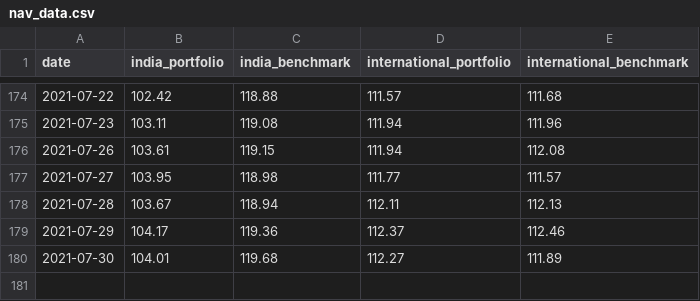
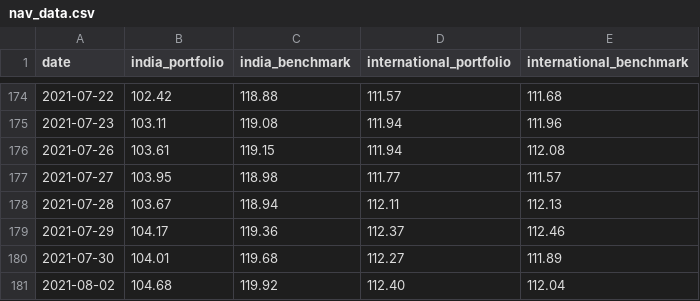
Before and after one commit to rammybt/trading_journal, a CSV file: nav_data.csv, drawn as a sheet; only a part is shown, gaps mark what is left out.

Commit message:
Update nav_data.csv

```diff
--- a/nav_data.csv
+++ b/nav_data.csv
@@ -180 +180,2 @@ date,india_portfolio,india_benchmark,international_portfolio,international_bench
 2021-07-30,104.01,119.68,112.27,111.89
+2021-08-02,104.68,119.92,112.40,112.04
```
